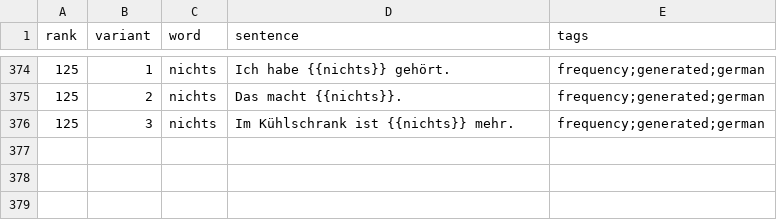
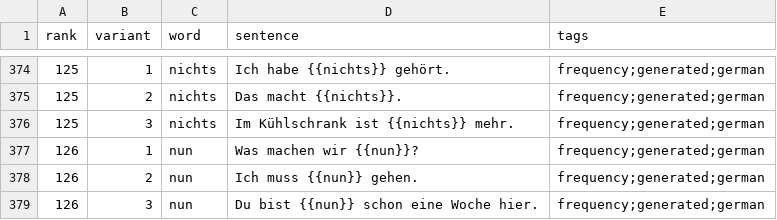
Before and after one commit to dnywh/mochiko, a CSV file: languages/de/frequency.csv, drawn as a sheet; only a part is shown, gaps mark what is left out; the diff names each change by its address in the sheet, - before the commit and + after, or states it on an @@ line.

```diff
--- a/languages/de/frequency.csv
+++ b/languages/de/frequency.csv
+row 377: 126 | 1 | nun | Was machen wir {{nun}}? | frequency;generated;german
+row 378: 126 | 2 | nun | Ich muss {{nun}} gehen. | frequency;generated;german
+row 379: 126 | 3 | nun | Du bist {{nun}} schon eine Woche hier. | frequency;generated;german
```
Also changed, not shown: languages/es/frequency.csv.
